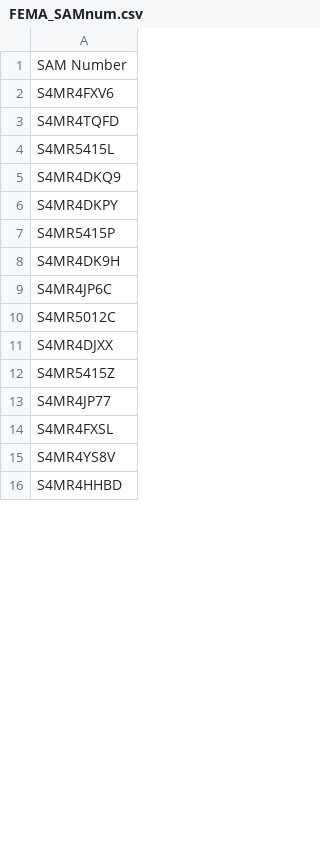
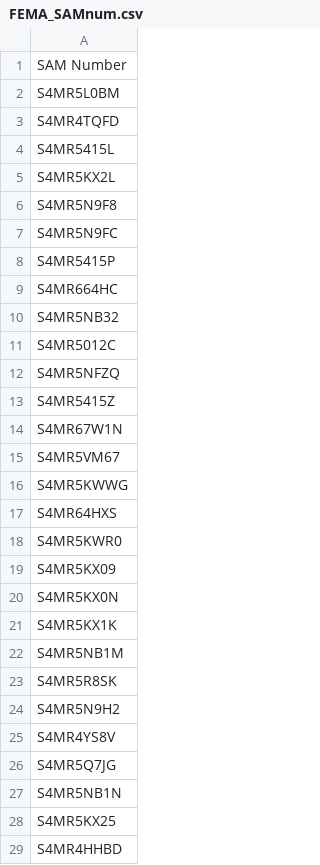
Before and after one commit to taggartk/Github-101-Class-NICAR-2018, a CSV file: FEMA_SAMnum.csv, drawn as a sheet; only a part is shown; the diff covers the shown part only.

Commit message:
add FEMA 2018 SAMS number list

```diff
--- a/FEMA_SAMnum.csv
+++ b/FEMA_SAMnum.csv
@@ -1,16 +1,29 @@
 SAM Number
-S4MR4FXV6
+S4MR5L0BM
 S4MR4TQFD
 S4MR5415L
-S4MR4DKQ9
-S4MR4DKPY
+S4MR5KX2L
+S4MR5N9F8
+S4MR5N9FC
 S4MR5415P
-S4MR4DK9H
-S4MR4JP6C
+S4MR664HC
+S4MR5NB32
 S4MR5012C
-S4MR4DJXX
+S4MR5NFZQ
 S4MR5415Z
-S4MR4JP77
-S4MR4FXSL
+S4MR67W1N
+S4MR5VM67
+S4MR5KWWG
+S4MR64HXS
+S4MR5KWR0
+S4MR5KX09
+S4MR5KX0N
+S4MR5KX1K
+S4MR5NB1M
+S4MR5R8SK
+S4MR5N9H2
 S4MR4YS8V
+S4MR5Q7JG
+S4MR5NB1N
+S4MR5KX25
 S4MR4HHBD
```
Also changed, not shown: 47 added rows, 12 removed rows and 24 edited cells elsewhere in this file.
